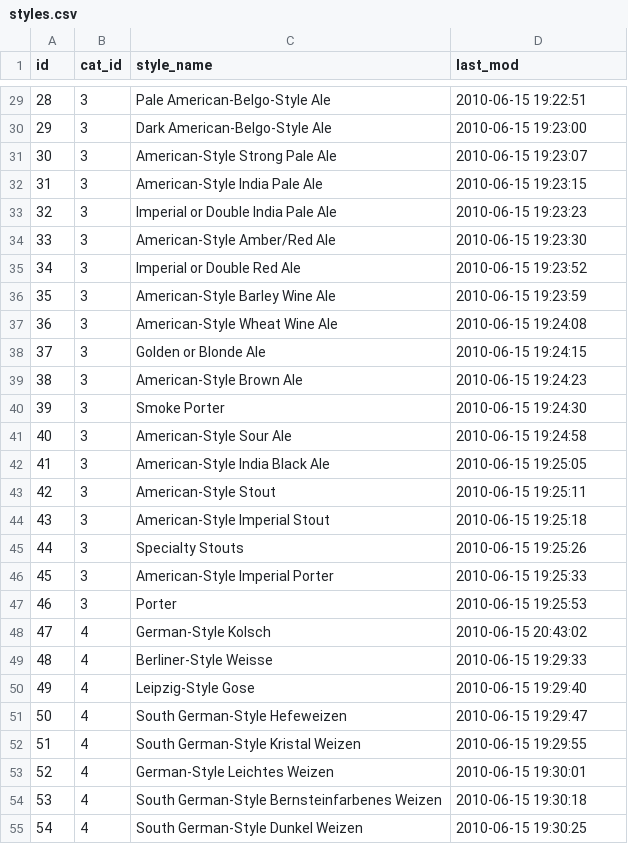
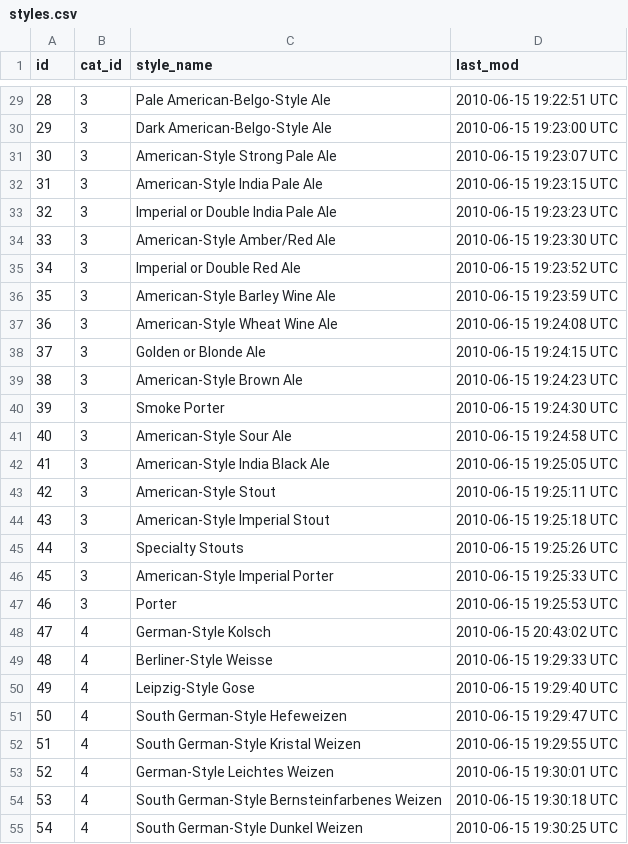
Before and after one commit to myarichuk/DataModelingWorkshop, a CSV file: ThirdParty/openbeerdb/styles.csv, drawn as a sheet; only a part is shown, gaps mark what is left out; the diff covers the shown part only.

```diff
--- a/ThirdParty/openbeerdb/styles.csv
+++ b/ThirdParty/openbeerdb/styles.csv
@@ -29,27 +29,27 @@
-"28","3","Pale American-Belgo-Style Ale","2010-06-15 19:22:51"
-"29","3","Dark American-Belgo-Style Ale","2010-06-15 19:23:00"
-"30","3","American-Style Strong Pale Ale","2010-06-15 19:23:07"
-"31","3","American-Style India Pale Ale","2010-06-15 19:23:15"
-"32","3","Imperial or Double India Pale Ale","2010-06-15 19:23:23"
-"33","3","American-Style Amber/Red Ale","2010-06-15 19:23:30"
-"34","3","Imperial or Double Red Ale","2010-06-15 19:23:52"
-"35","3","American-Style Barley Wine Ale","2010-06-15 19:23:59"
-"36","3","American-Style Wheat Wine Ale","2010-06-15 19:24:08"
-"37","3","Golden or Blonde Ale","2010-06-15 19:24:15"
-"38","3","American-Style Brown Ale","2010-06-15 19:24:23"
-"39","3","Smoke Porter","2010-06-15 19:24:30"
-"40","3","American-Style Sour Ale","2010-06-15 19:24:58"
-"41","3","American-Style India Black Ale","2010-06-15 19:25:05"
-"42","3","American-Style Stout","2010-06-15 19:25:11"
-"43","3","American-Style Imperial Stout","2010-06-15 19:25:18"
-"44","3","Specialty Stouts","2010-06-15 19:25:26"
-"45","3","American-Style Imperial Porter","2010-06-15 19:25:33"
-"46","3","Porter","2010-06-15 19:25:53"
-"47","4","German-Style Kolsch","2010-06-15 20:43:02"
-"48","4","Berliner-Style Weisse","2010-06-15 19:29:33"
-"49","4","Leipzig-Style Gose","2010-06-15 19:29:40"
-"50","4","South German-Style Hefeweizen","2010-06-15 19:29:47"
-"51","4","South German-Style Kristal Weizen","2010-06-15 19:29:55"
-"52","4","German-Style Leichtes Weizen","2010-06-15 19:30:01"
-"53","4","South German-Style Bernsteinfarbenes Weizen","2010-06-15 19:30:18"
-"54","4","South German-Style Dunkel Weizen","2010-06-15 19:30:25"
+28,3,Pale American-Belgo-Style Ale,2010-06-15 19:22:51 UTC
+29,3,Dark American-Belgo-Style Ale,2010-06-15 19:23:00 UTC
+30,3,American-Style Strong Pale Ale,2010-06-15 19:23:07 UTC
+31,3,American-Style India Pale Ale,2010-06-15 19:23:15 UTC
+32,3,Imperial or Double India Pale Ale,2010-06-15 19:23:23 UTC
+33,3,American-Style Amber/Red Ale,2010-06-15 19:23:30 UTC
+34,3,Imperial or Double Red Ale,2010-06-15 19:23:52 UTC
+35,3,American-Style Barley Wine Ale,2010-06-15 19:23:59 UTC
+36,3,American-Style Wheat Wine Ale,2010-06-15 19:24:08 UTC
+37,3,Golden or Blonde Ale,2010-06-15 19:24:15 UTC
+38,3,American-Style Brown Ale,2010-06-15 19:24:23 UTC
+39,3,Smoke Porter,2010-06-15 19:24:30 UTC
+40,3,American-Style Sour Ale,2010-06-15 19:24:58 UTC
+41,3,American-Style India Black Ale,2010-06-15 19:25:05 UTC
+42,3,American-Style Stout,2010-06-15 19:25:11 UTC
+43,3,American-Style Imperial Stout,2010-06-15 19:25:18 UTC
+44,3,Specialty Stouts,2010-06-15 19:25:26 UTC
+45,3,American-Style Imperial Porter,2010-06-15 19:25:33 UTC
+46,3,Porter,2010-06-15 19:25:53 UTC
+47,4,German-Style Kolsch,2010-06-15 20:43:02 UTC
+48,4,Berliner-Style Weisse,2010-06-15 19:29:33 UTC
+49,4,Leipzig-Style Gose,2010-06-15 19:29:40 UTC
+50,4,South German-Style Hefeweizen,2010-06-15 19:29:47 UTC
+51,4,South German-Style Kristal Weizen,2010-06-15 19:29:55 UTC
+52,4,German-Style Leichtes Weizen,2010-06-15 19:30:01 UTC
+53,4,South German-Style Bernsteinfarbenes Weizen,2010-06-15 19:30:18 UTC
+54,4,South German-Style Dunkel Weizen,2010-06-15 19:30:25 UTC
```
Also changed, not shown: 114 edited cells elsewhere in this file, ThirdParty/openbeerdata/hops.csv, ThirdParty/openbeerdb/breweries.csv, 40 other files.
